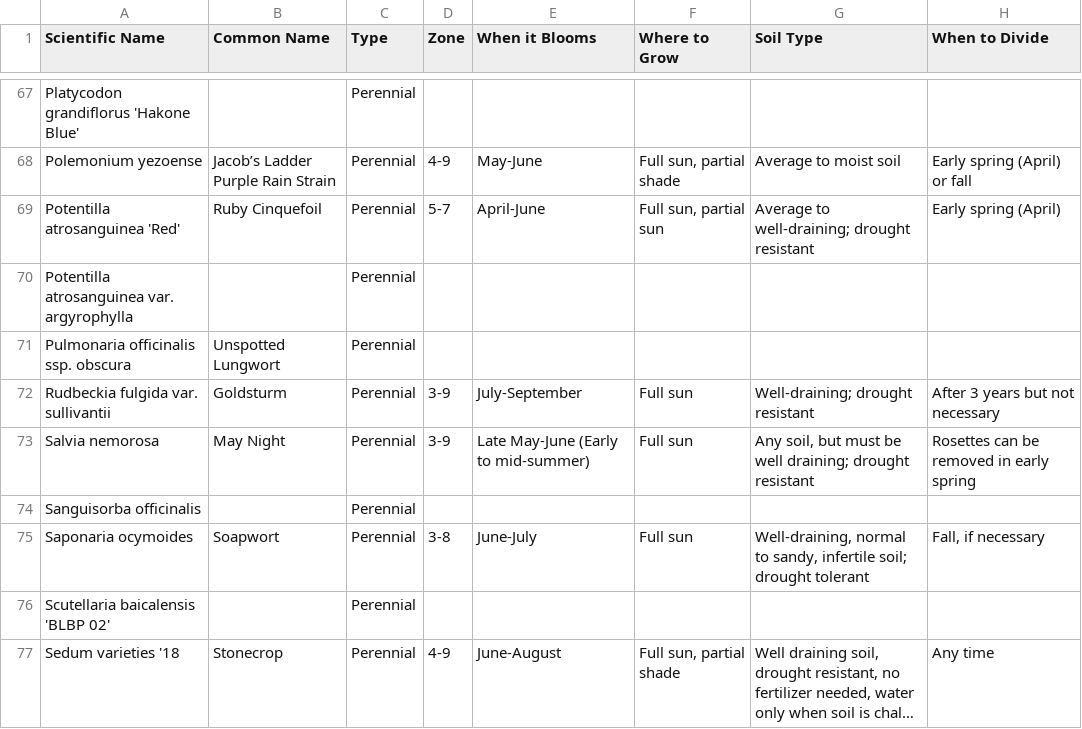
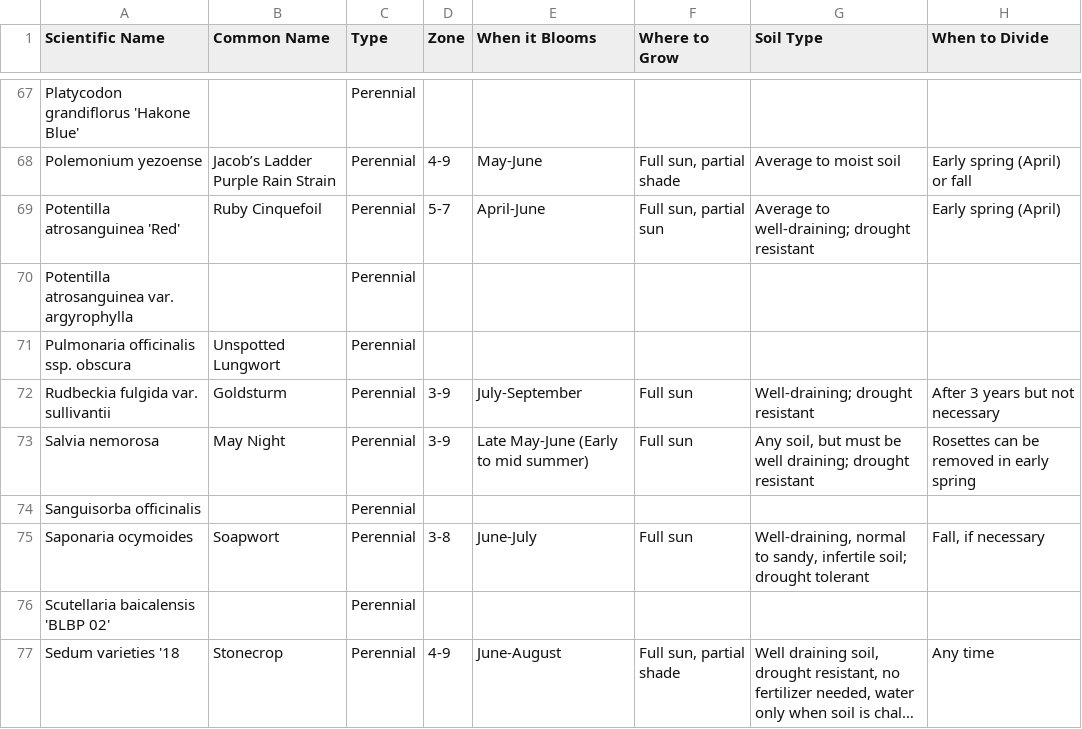
Before and after one commit to alfilo/flutterby, a CSV file: plants.csv, drawn as a sheet; only a part is shown, gaps mark what is left out; long unchanged cells end in …; the diff covers the shown part only; the diff names each change by its address in the sheet, - before the commit and + after, or states it on an @@ line.

Commit message:
Add D3-based visualization of bloom times, zones

```diff
--- a/plants.csv
+++ b/plants.csv
-E73 (When it Blooms): Late May-June (Early to mid-summer)
+E73 (When it Blooms): Late May-June (Early to mid summer)
```
Also changed, not shown: 23 edited cells elsewhere in this file, 4 other files.
